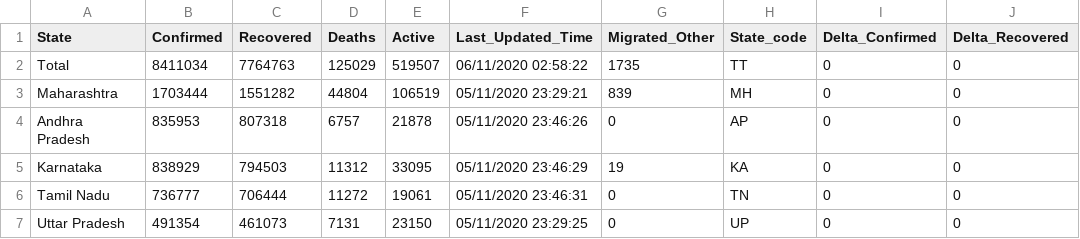
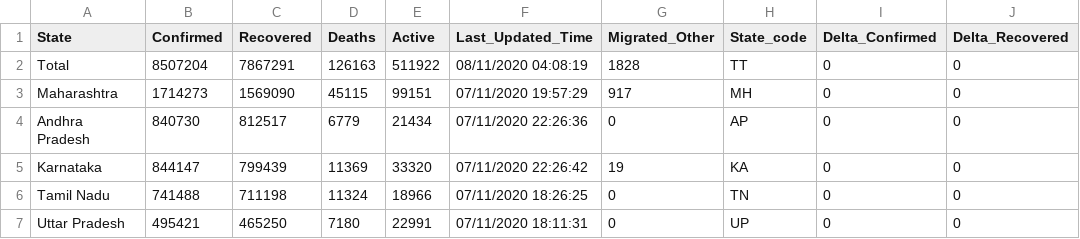
Before and after one commit to jayanti-prasad/Covid19-Dash, a CSV file: data/state_wise.csv, drawn as a sheet; only a part is shown; the diff covers the shown part only; the diff names each change by its address in the sheet, - before the commit and + after, or states it on an @@ line.

```diff
--- a/data/state_wise.csv
+++ b/data/state_wise.csv
-B2 (Confirmed): 8411034
+B2 (Confirmed): 8507204
-C2 (Recovered): 7764763
+C2 (Recovered): 7867291
-D2 (Deaths): 125029
+D2 (Deaths): 126163
-E2 (Active): 519507
+E2 (Active): 511922
-F2 (Last_Updated_Time): 06/11/2020 02:58:22
+F2 (Last_Updated_Time): 08/11/2020 04:08:19
-G2 (Migrated_Other): 1735
+G2 (Migrated_Other): 1828
-B3 (Confirmed): 1703444
+B3 (Confirmed): 1714273
-C3 (Recovered): 1551282
+C3 (Recovered): 1569090
-D3 (Deaths): 44804
+D3 (Deaths): 45115
-E3 (Active): 106519
+E3 (Active): 99151
-F3 (Last_Updated_Time): 05/11/2020 23:29:21
+F3 (Last_Updated_Time): 07/11/2020 19:57:29
-G3 (Migrated_Other): 839
+G3 (Migrated_Other): 917
-B4 (Confirmed): 835953
+B4 (Confirmed): 840730
-C4 (Recovered): 807318
+C4 (Recovered): 812517
-D4 (Deaths): 6757
+D4 (Deaths): 6779
-E4 (Active): 21878
+E4 (Active): 21434
-F4 (Last_Updated_Time): 05/11/2020 23:46:26
+F4 (Last_Updated_Time): 07/11/2020 22:26:36
-B5 (Confirmed): 838929
+B5 (Confirmed): 844147
-C5 (Recovered): 794503
+C5 (Recovered): 799439
-D5 (Deaths): 11312
+D5 (Deaths): 11369
-E5 (Active): 33095
+E5 (Active): 33320
-F5 (Last_Updated_Time): 05/11/2020 23:46:29
+F5 (Last_Updated_Time): 07/11/2020 22:26:42
-B6 (Confirmed): 736777
+B6 (Confirmed): 741488
-C6 (Recovered): 706444
+C6 (Recovered): 711198
-D6 (Deaths): 11272
+D6 (Deaths): 11324
-E6 (Active): 19061
+E6 (Active): 18966
-F6 (Last_Updated_Time): 05/11/2020 23:46:31
+F6 (Last_Updated_Time): 07/11/2020 18:26:25
-B7 (Confirmed): 491354
+B7 (Confirmed): 495421
-C7 (Recovered): 461073
+C7 (Recovered): 465250
-D7 (Deaths): 7131
+D7 (Deaths): 7180
-E7 (Active): 23150
+E7 (Active): 22991
-F7 (Last_Updated_Time): 05/11/2020 23:29:25
+F7 (Last_Updated_Time): 07/11/2020 18:11:31
```
Also changed, not shown: 152 edited cells elsewhere in this file, data/district_wise.csv, data/state_wise_daily.csv, 1 other file.
